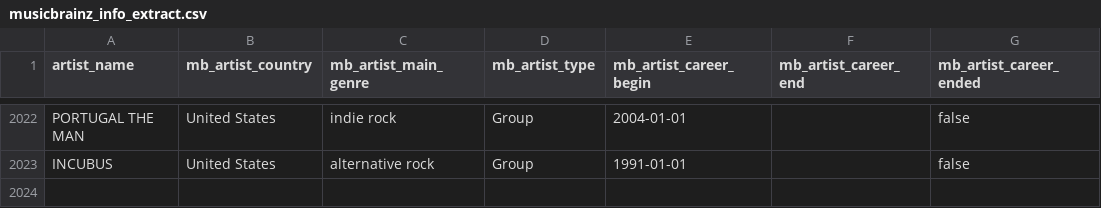
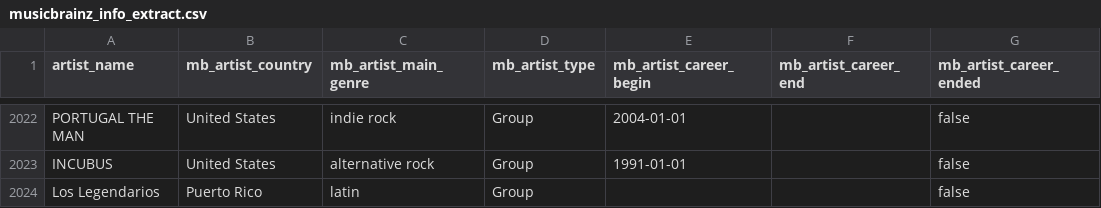
Before and after one commit to Tyainss/portuguese-radio-analysis, a CSV file: extract_folder/musicbrainz_info_extract.csv, drawn as a sheet; only a part is shown, gaps mark what is left out; the diff names each change by its address in the sheet, - before the commit and + after, or states it on an @@ line.

```diff
--- a/extract_folder/musicbrainz_info_extract.csv
+++ b/extract_folder/musicbrainz_info_extract.csv
+row 2024: Los Legendarios | Puerto Rico | latin | Group |  |  | false
```
Also changed, not shown: extract_folder/lyrics_info_extract.csv, extract_folder/spotify_info_extract.csv, 7 other files.
